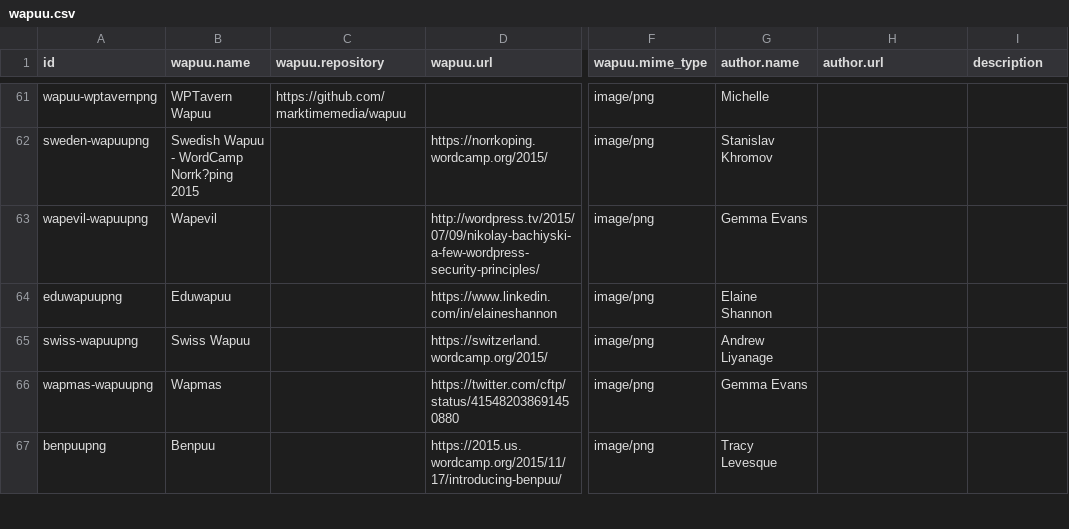
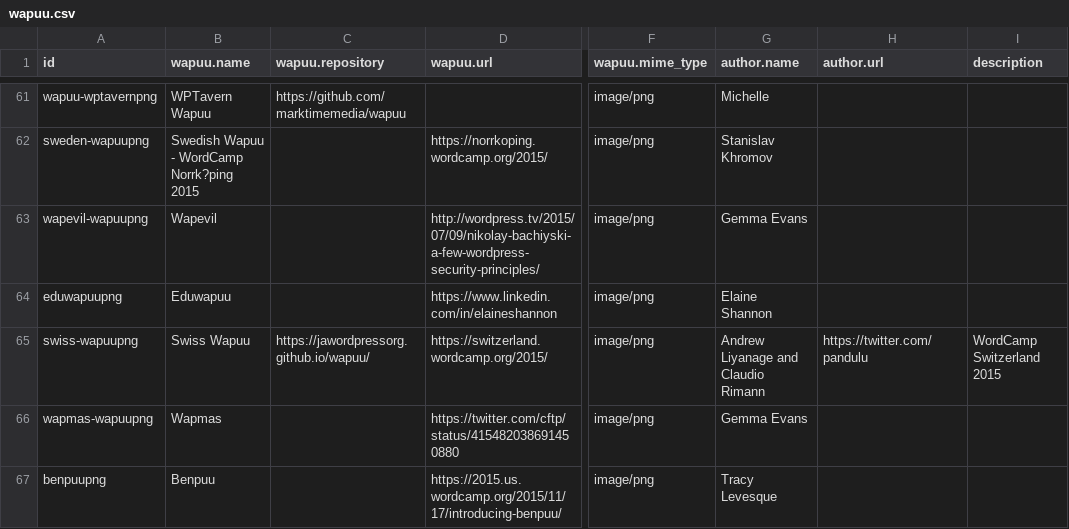
Before and after one commit to jawordpressorg/wapuu-api, a CSV file: wapuu.csv, drawn as a sheet; only a part is shown, gaps mark what is left out; the diff names each change by its address in the sheet, - before the commit and + after, or states it on an @@ line.

Commit message:
Update Swiss Wapuu info

```diff
--- a/wapuu.csv
+++ b/wapuu.csv
-C65 (wapuu.repository): (empty)
+C65 (wapuu.repository): https://jawordpressorg.github.io/wapuu/
-G65 (author.name): Andrew Liyanage
+G65 (author.name): Andrew Liyanage and Claudio Rimann
-H65 (author.url): (empty)
+H65 (author.url): https://twitter.com/pandulu
-I65 (description): (empty)
+I65 (description): WordCamp Switzerland 2015
```
